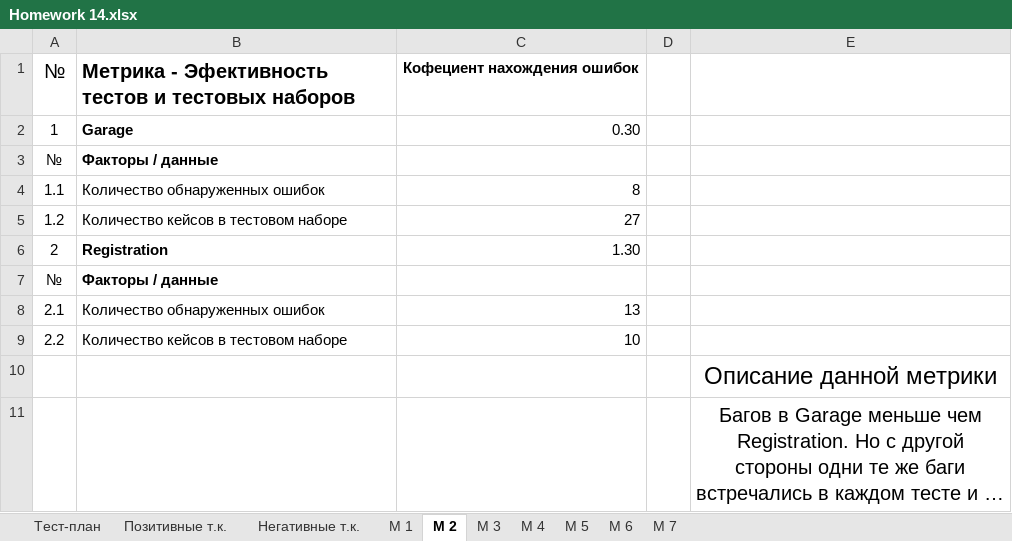
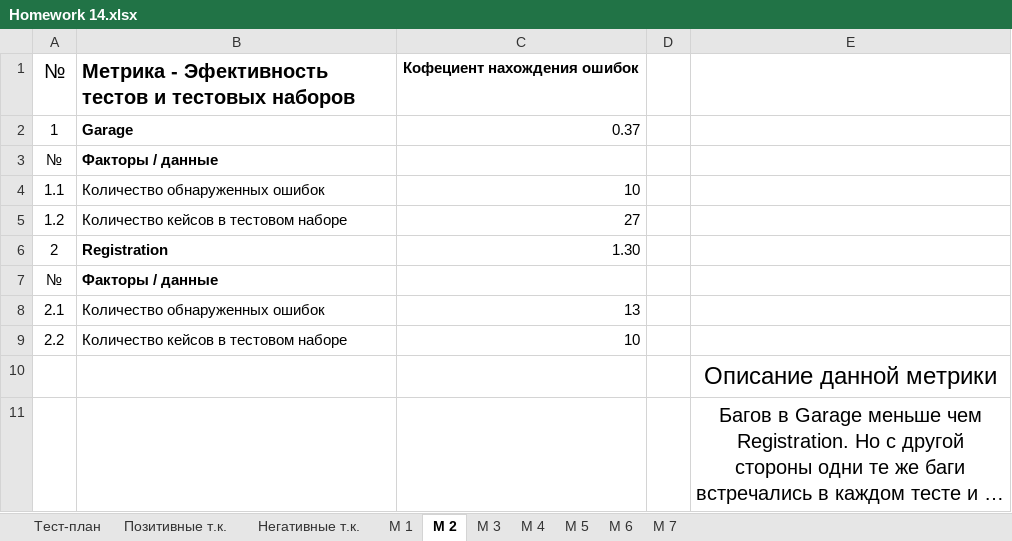
Before and after one commit to Randle923/Homework-14, an Excel workbook: Homework 14.xlsx, sheet М 2, drawn as a sheet; long unchanged cells end in …; values as stored, in another font and other column widths than the file's, no borders; charts and pictures not drawn; the diff names each change by its address in the sheet, - before the commit and + after, or states it on an @@ line.

Commit message:
Update Homework 14.xlsx

```diff
--- a/Homework 14.xlsx (sheet М 2)
+++ b/Homework 14.xlsx (sheet М 2)
-C2: 0.30
+C2: 0.37
-C4: 8
+C4: 10
```
Also changed, not shown: charts or pictures.
